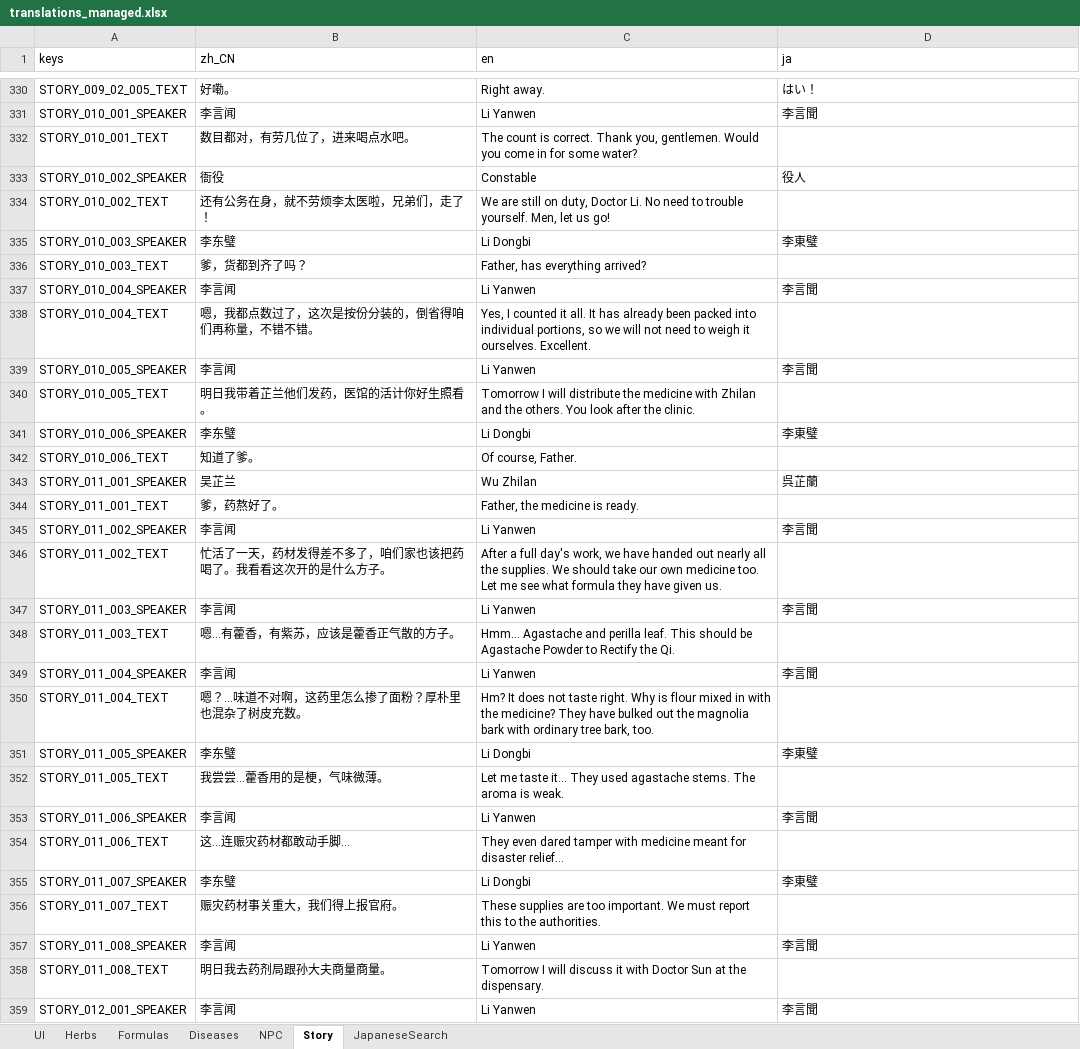
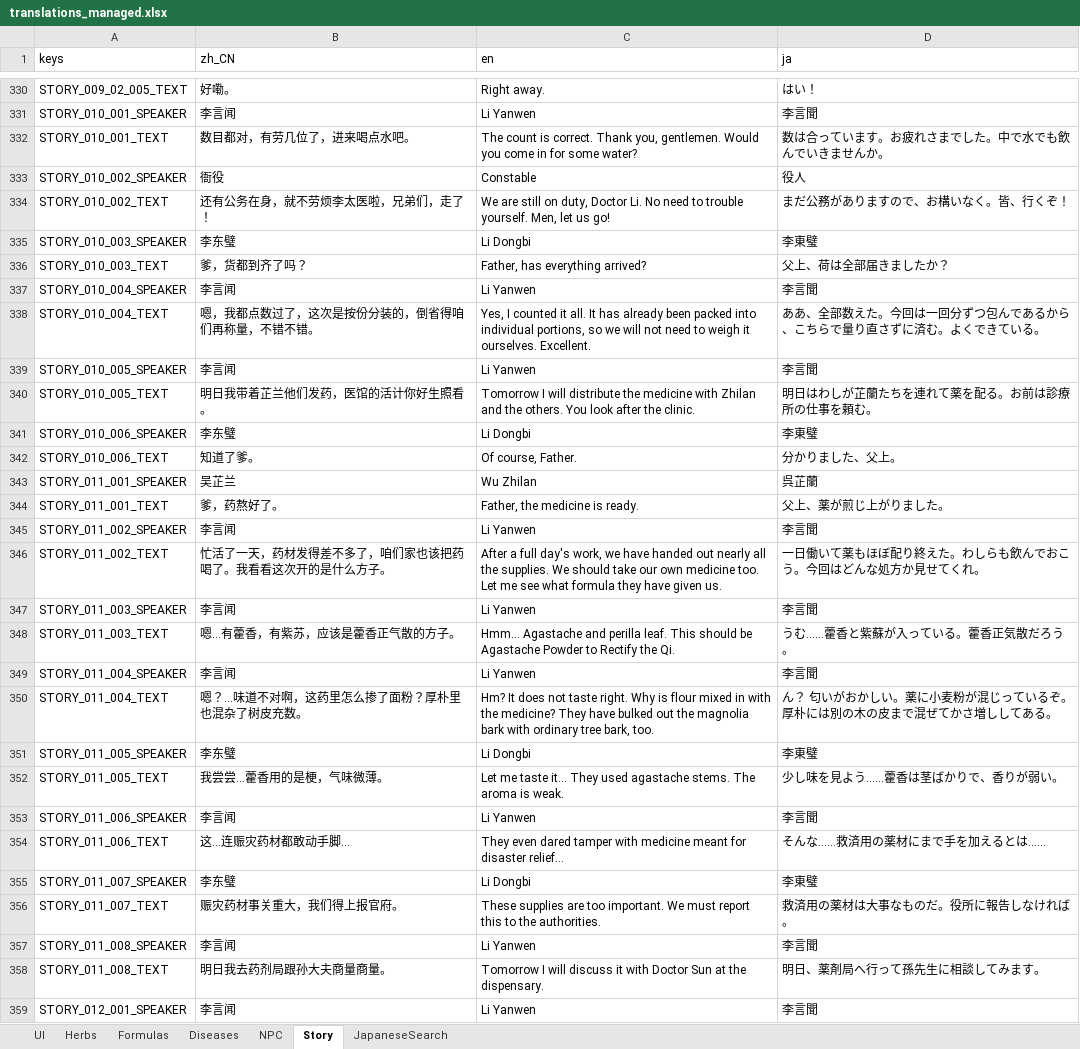
Before and after one commit to lqc19891229/Doctor, an Excel workbook: DataTables/translations_managed.xlsx, sheet Story, drawn as a sheet; only a part is shown, gaps mark what is left out; values as stored, in another font and other column widths than the file's, no borders; the diff covers the shown part only; the diff names each change by its address in the sheet, - before the commit and + after, or states it on an @@ line.

```diff
--- a/DataTables/translations_managed.xlsx (sheet Story)
+++ b/DataTables/translations_managed.xlsx (sheet Story)
-D332 (ja): (empty)
+D332 (ja): 数は合っています。お疲れさまでした。中で水でも飲んでいきませんか。
-D334 (ja): (empty)
+D334 (ja): まだ公務がありますので、お構いなく。皆、行くぞ！
-D336 (ja): (empty)
+D336 (ja): 父上、荷は全部届きましたか？
-D338 (ja): (empty)
+D338 (ja): ああ、全部数えた。今回は一回分ずつ包んであるから、こちらで量り直さずに済む。よくできている。
-D340 (ja): (empty)
+D340 (ja): 明日はわしが芷蘭たちを連れて薬を配る。お前は診療所の仕事を頼む。
-D342 (ja): (empty)
+D342 (ja): 分かりました、父上。
-D344 (ja): (empty)
+D344 (ja): 父上、薬が煎じ上がりました。
-D346 (ja): (empty)
+D346 (ja): 一日働いて薬もほぼ配り終えた。わしらも飲んでおこう。今回はどんな処方か見せてくれ。
-D348 (ja): (empty)
+D348 (ja): うむ……藿香と紫蘇が入っている。藿香正気散だろう。
-D350 (ja): (empty)
+D350 (ja): ん？ 匂いがおかしい。薬に小麦粉が混じっているぞ。厚朴には別の木の皮まで混ぜてかさ増ししてある。
-D352 (ja): (empty)
+D352 (ja): 少し味を見よう……藿香は茎ばかりで、香りが弱い。
-D354 (ja): (empty)
+D354 (ja): そんな……救済用の薬材にまで手を加えるとは……
-D356 (ja): (empty)
+D356 (ja): 救済用の薬材は大事なものだ。役所に報告しなければ。
-D358 (ja): (empty)
+D358 (ja): 明日、薬剤局へ行って孫先生に相談してみます。
```
Also changed, not shown: 269 edited cells elsewhere in this sheet, sheet Diseases, 2 other files.
